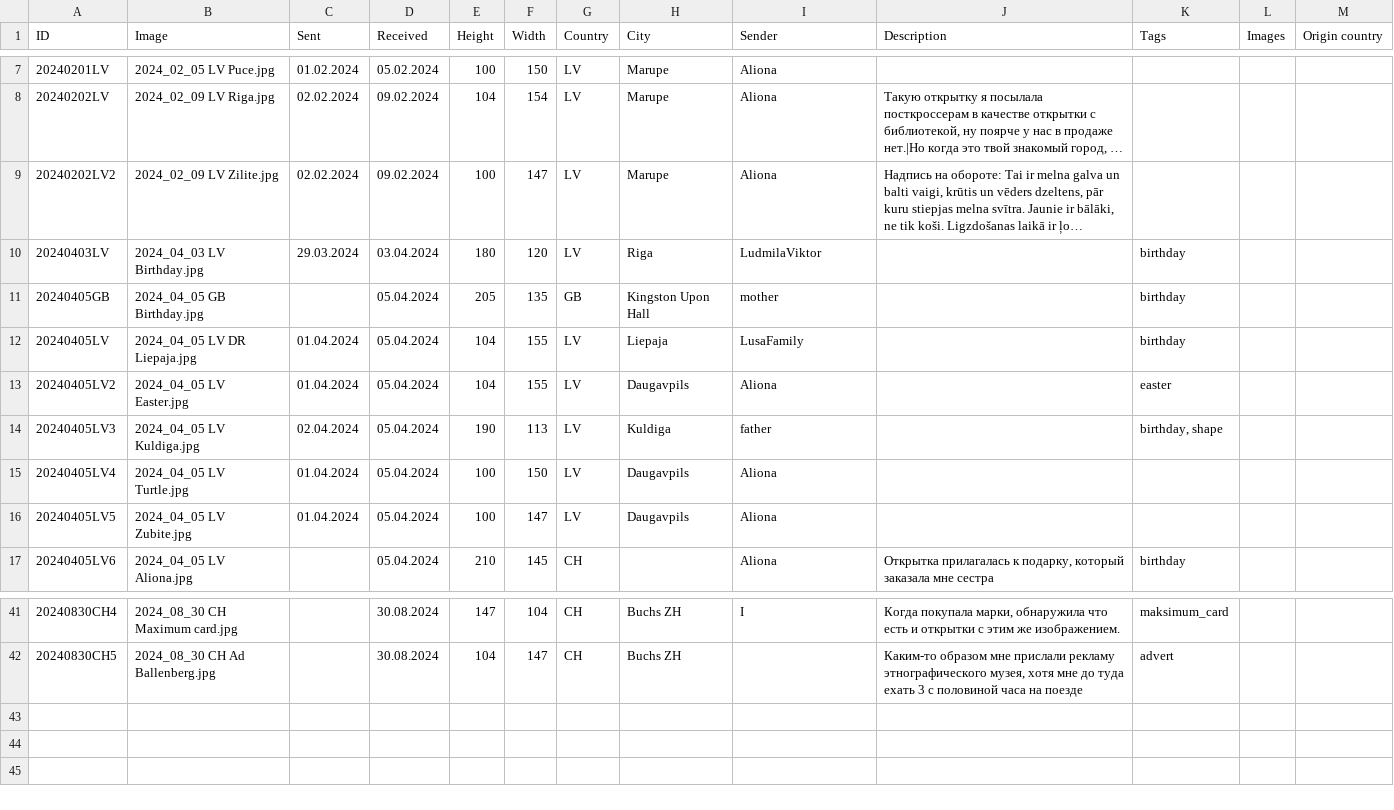
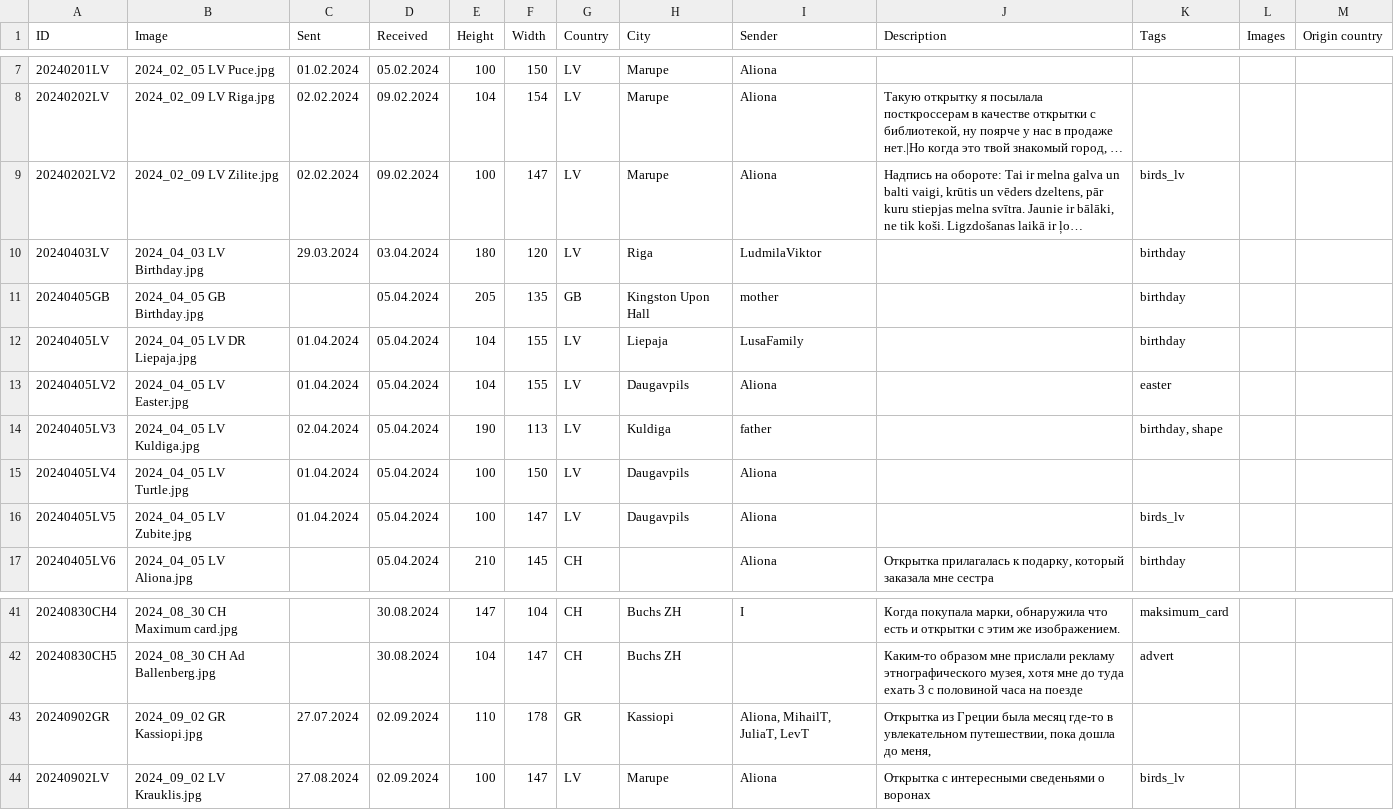
Before and after one commit to KarinaCher/collection, a TSV file: src/main/resources/Postcard collection - 2024.tsv, drawn as a sheet; only a part is shown, gaps mark what is left out; long unchanged cells end in …; the diff names each change by its address in the sheet, - before the commit and + after, or states it on an @@ line.

```diff
--- a/src/main/resources/Postcard collection - 2024.tsv
+++ b/src/main/resources/Postcard collection - 2024.tsv
-K9 (Tags): (empty)
+K9 (Tags): birds_lv
-K16 (Tags): (empty)
+K16 (Tags): birds_lv
+row 43: 20240902GR | 2024_09_02 GR Kassiopi.jpg | 27.07.2024 | 02.09.2024 | 110 | 178 | GR | Kassiopi | Aliona, MihailT, JuliaT, LevT | Открытка из Греции была месяц где-то в увлекательном путешествии, пока дошла до меня,
+row 44: 20240902LV | 2024_09_02 LV Krauklis.jpg | 27.08.2024 | 02.09.2024 | 100 | 147 | LV | Marupe | Aliona | Открытка с интересными сведеньями о воронах | birds_lv
```
Also changed, not shown: src/main/resources/Postcard collection - 2023.tsv, 4 other files.
